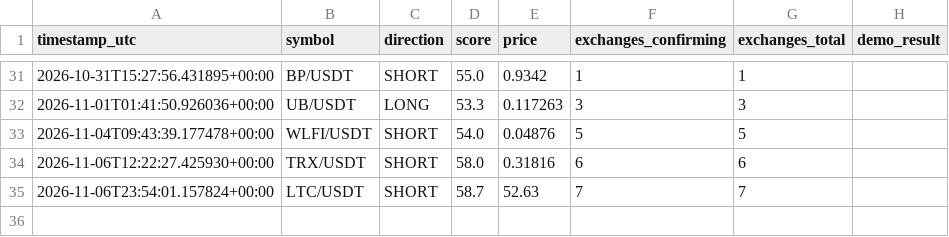
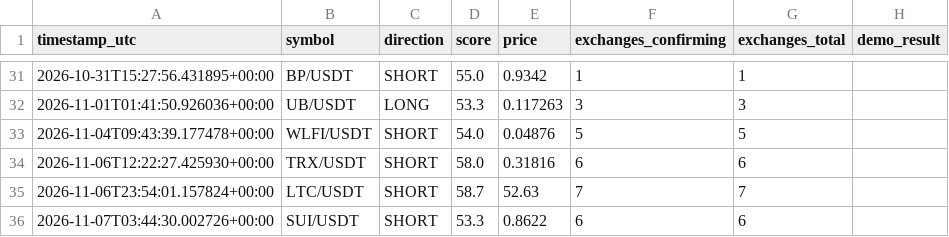
Before and after one commit to kotylevskiyv/crypto-alert-bot, a CSV file: signals_log.csv, drawn as a sheet; only a part is shown, gaps mark what is left out.

```diff
--- a/signals_log.csv
+++ b/signals_log.csv
@@ -35 +35,2 @@ timestamp_utc,symbol,direction,score,price,exchanges_confirming,exchanges_total,
 2026-11-06T23:54:01.157824+00:00,LTC/USDT,SHORT,58.7,52.63,7,7,
+2026-11-07T03:44:30.002726+00:00,SUI/USDT,SHORT,53.3,0.8622,6,6,
```
Also changed, not shown: state/open_positions.csv, state/trade_history.csv.
